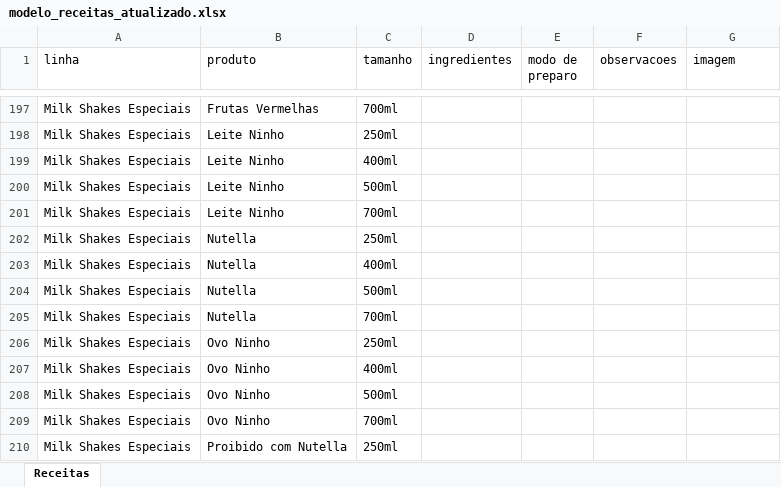
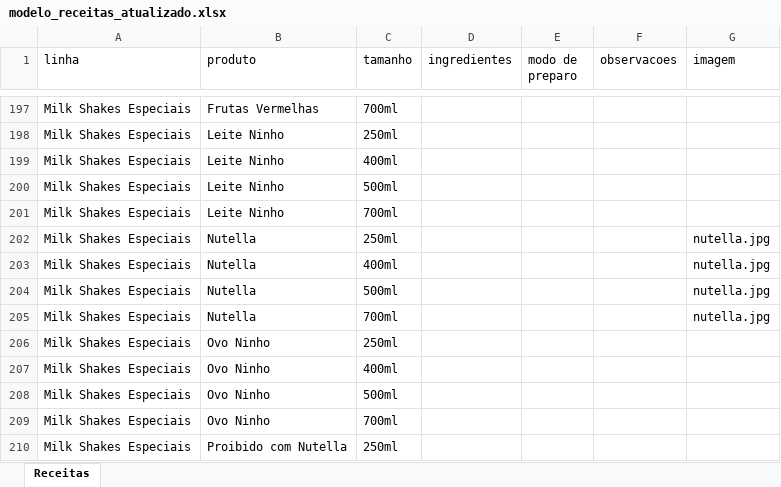
Before and after one commit to milkshakemixassai/milkshakemix_cardapio, an Excel workbook: modelo_receitas_atualizado.xlsx, sheet Receitas, drawn as a sheet; only a part is shown, gaps mark what is left out; values as stored, in another font and other column widths than the file's, no borders; the diff names each change by its address in the sheet, - before the commit and + after, or states it on an @@ line.

Commit message:
Add files via upload

```diff
--- a/modelo_receitas_atualizado.xlsx (sheet Receitas)
+++ b/modelo_receitas_atualizado.xlsx (sheet Receitas)
-G202:G205 (imagem): (empty)
+G202:G205 (imagem): nutella.jpg
```
